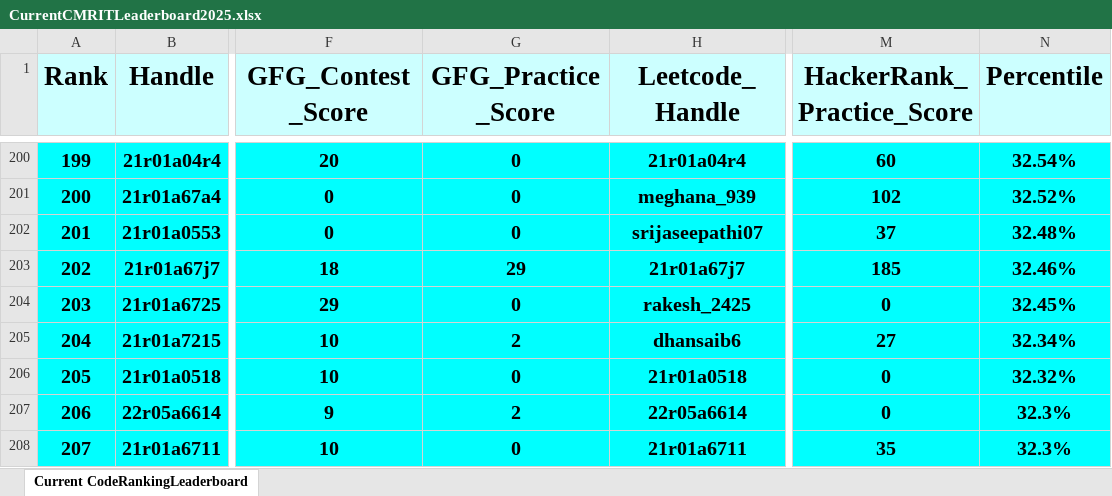
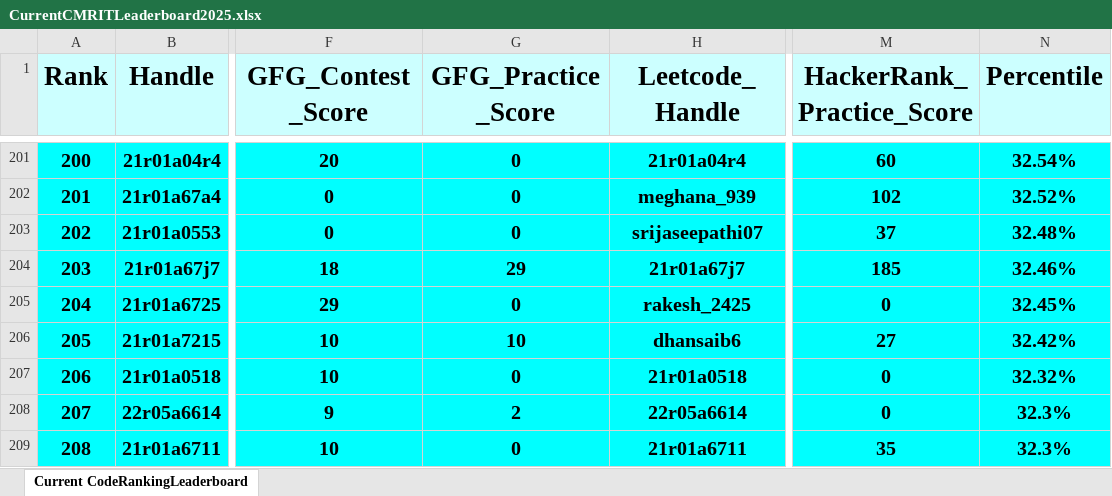
Before and after one commit to gabyah92/CMRIT2025Leaderboard, an Excel workbook: Leaderboards/CurrentCMRITLeaderboard2025.xlsx, sheet Current CodeRankingLeaderboard, drawn as a sheet; only a part is shown, gaps mark what is left out; values as stored, in another font and other column widths than the file's, no borders; addresses are those after the commit; the diff covers the shown part only; the diff names each change by its address in the sheet, - before the commit and + after, or states it on an @@ line.

Commit message:
Add files via upload

```diff
--- a/Leaderboards/CurrentCMRITLeaderboard2025.xlsx (sheet Current CodeRankingLeaderboard)
+++ b/Leaderboards/CurrentCMRITLeaderboard2025.xlsx (sheet Current CodeRankingLeaderboard)
@@ column A (Rank) renumbered between rows 36 and 264 @@
-G206 (GFG_Practice_Score): 2
+G206 (GFG_Practice_Score): 10
-N206 (Percentile): 32.34%
+N206 (Percentile): 32.42%
```
Also changed, not shown: 3 added rows, 3 removed rows and 2 edited cells elsewhere in this sheet.
